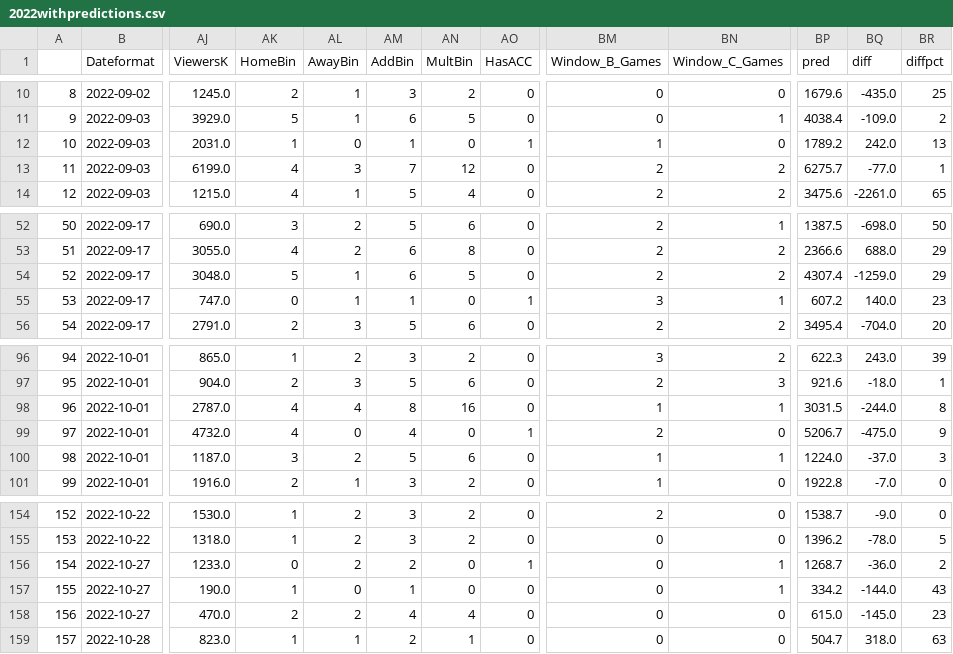
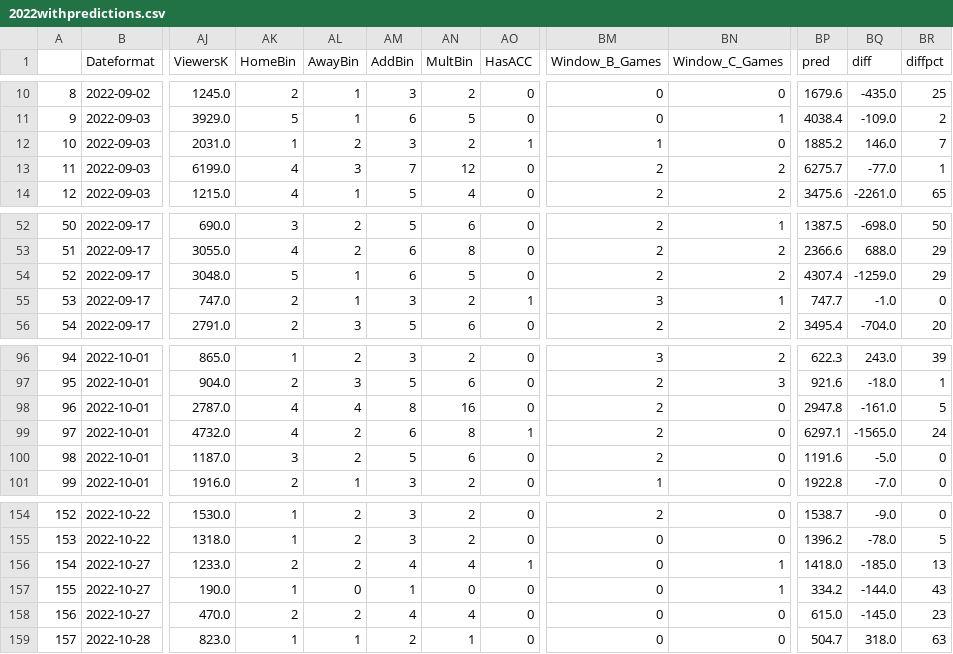
Before and after one commit to mike-mccomiskey/tvratings-cfbpredictions, a CSV file: 2022withpredictions.csv, drawn as a sheet; only a part is shown, gaps mark what is left out; the diff covers the shown part only; the diff names each change by its address in the sheet, - before the commit and + after, or states it on an @@ line.

```diff
--- a/2022withpredictions.csv
+++ b/2022withpredictions.csv
-AL12 (AwayBin): 0
+AL12 (AwayBin): 2
-AM12 (AddBin): 1
+AM12 (AddBin): 3
-AN12 (MultBin): 0
+AN12 (MultBin): 2
-BP12 (pred): 1789.2
+BP12 (pred): 1885.2
-BQ12 (diff): 242.0
+BQ12 (diff): 146.0
-BR12 (diffpct): 13
+BR12 (diffpct): 7
-AK55 (HomeBin): 0
+AK55 (HomeBin): 2
-AM55 (AddBin): 1
+AM55 (AddBin): 3
-AN55 (MultBin): 0
+AN55 (MultBin): 2
-BP55 (pred): 607.2
+BP55 (pred): 747.7
-BQ55 (diff): 140.0
+BQ55 (diff): -1.0
-BR55 (diffpct): 23
+BR55 (diffpct): 0
-BM98 (Window_B_Games): 1
+BM98 (Window_B_Games): 2
-BN98 (Window_C_Games): 1
+BN98 (Window_C_Games): 0
-BP98 (pred): 3031.5
+BP98 (pred): 2947.8
-BQ98 (diff): -244.0
+BQ98 (diff): -161.0
-BR98 (diffpct): 8
+BR98 (diffpct): 5
-AL99 (AwayBin): 0
+AL99 (AwayBin): 2
-AM99 (AddBin): 4
+AM99 (AddBin): 6
-AN99 (MultBin): 0
+AN99 (MultBin): 8
-BP99 (pred): 5206.7
+BP99 (pred): 6297.1
-BQ99 (diff): -475.0
+BQ99 (diff): -1565.0
-BR99 (diffpct): 9
+BR99 (diffpct): 24
-BM100 (Window_B_Games): 1
+BM100 (Window_B_Games): 2
-BN100 (Window_C_Games): 1
+BN100 (Window_C_Games): 0
-BP100 (pred): 1224.0
+BP100 (pred): 1191.6
-BQ100 (diff): -37.0
+BQ100 (diff): -5.0
-BR100 (diffpct): 3
+BR100 (diffpct): 0
-AK156 (HomeBin): 0
+AK156 (HomeBin): 2
-AM156 (AddBin): 2
+AM156 (AddBin): 4
-AN156 (MultBin): 0
+AN156 (MultBin): 4
-BP156 (pred): 1268.7
+BP156 (pred): 1418.0
-BQ156 (diff): -36.0
+BQ156 (diff): -185.0
-BR156 (diffpct): 2
+BR156 (diffpct): 13
```
Also changed, not shown: 6 edited cells elsewhere in this file, lookupdf.csv.
